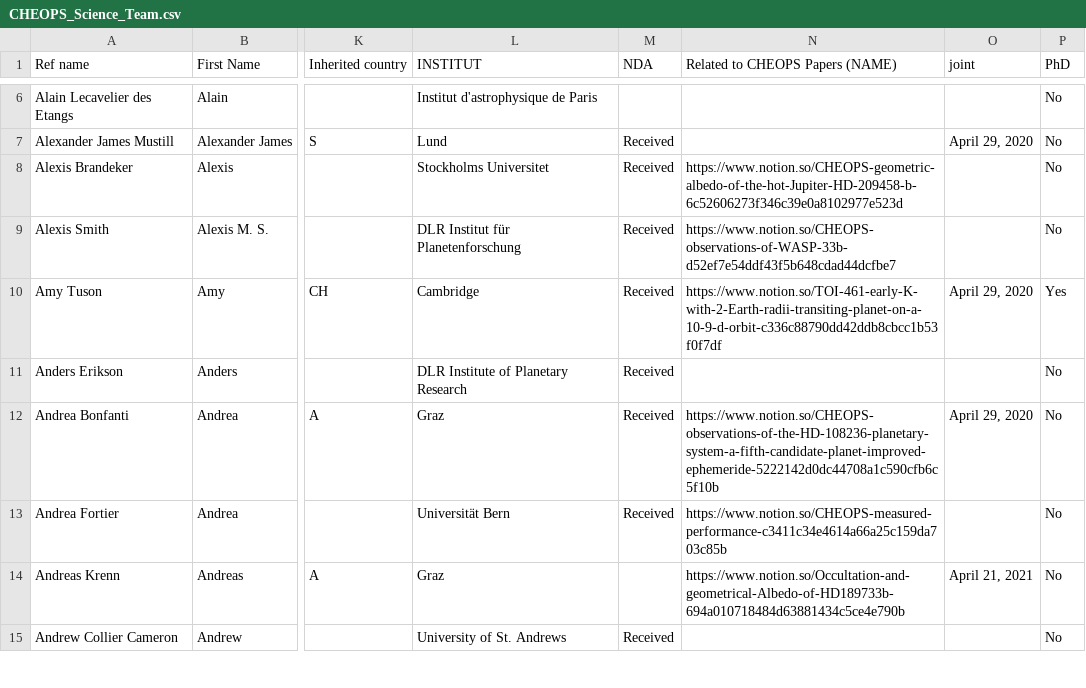
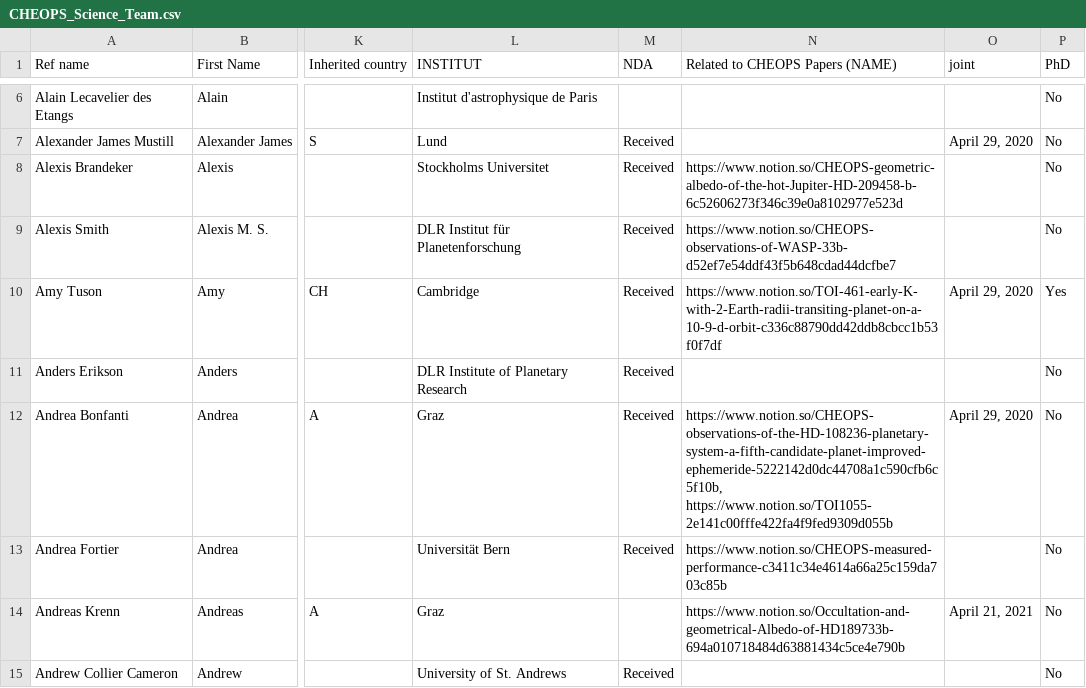
Before and after one commit to adleleu/author_list, a CSV file: CHEOPS_Science_Team.csv, drawn as a sheet; only a part is shown, gaps mark what is left out; the diff covers the shown part only; the diff names each change by its address in the sheet, - before the commit and + after, or states it on an @@ line.

Commit message:
PCU name updated

```diff
--- a/CHEOPS_Science_Team.csv
+++ b/CHEOPS_Science_Team.csv
-N12 (Related to CHEOPS Papers (NAME)): https://www.notion.so/CHEOPS-observations-of-the-HD-108236-planetary-system-a-fifth-candidate-planet-improved-ephemeride-5222142d0dc44708a1c590cfb6c5f10b
+N12 (Related to CHEOPS Papers (NAME)): https://www.notion.so/CHEOPS-observations-of-the-HD-108236-planetary-system-a-fifth-candidate-planet-improved-ephemeride-5222142d0dc44708a1c590cfb6c5f10b, https://www.notion.so/TOI1055-2e141c00fffe422fa4f9fed9309d055b
```
Also changed, not shown: 2 edited cells elsewhere in this file.
